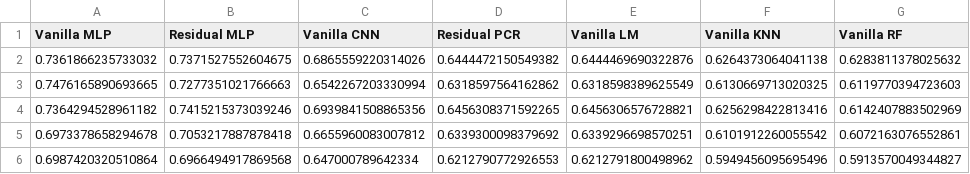
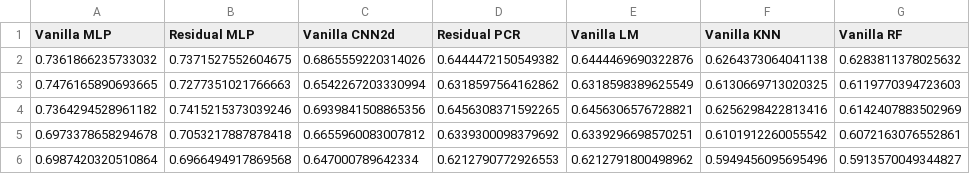
Before and after one commit to pascaltribel/does_knowledge_help, a CSV file: article/results_2.csv, drawn as a sheet; only a part is shown; the diff names each change by its address in the sheet, - before the commit and + after, or states it on an @@ line.

```diff
--- a/article/results_2.csv
+++ b/article/results_2.csv
-C1: Vanilla CNN
+C1: Vanilla CNN2d
```
Also changed, not shown: article/results.csv, 24 other files.
